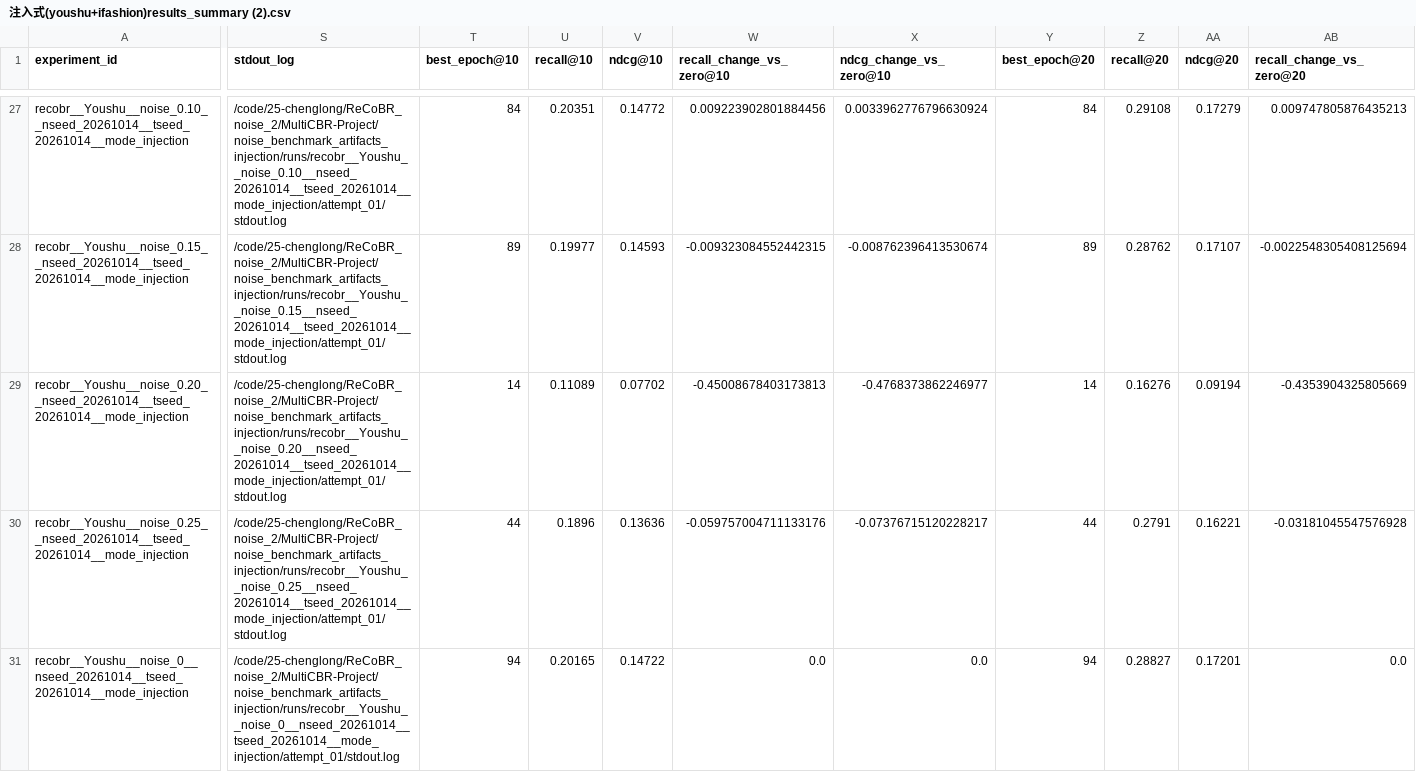
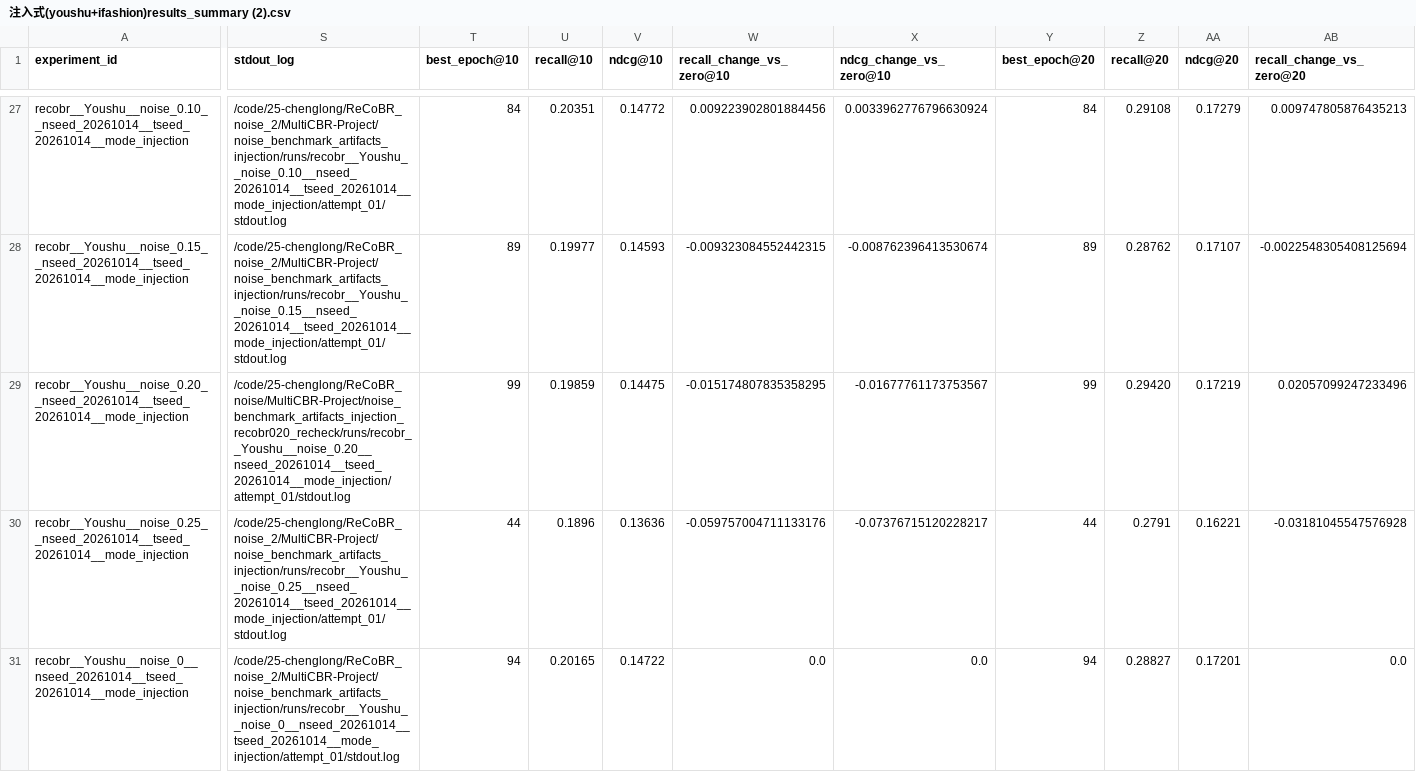
Before and after one commit to chengwuzi/MultiCBR-Project, a CSV file: 抗噪实验-结果/注入式(youshu+ifashion)results_summary (2).csv, drawn as a sheet; only a part is shown, gaps mark what is left out; the diff covers the shown part only; the diff names each change by its address in the sheet, - before the commit and + after, or states it on an @@ line.

```diff
--- a/抗噪实验-结果/注入式(youshu+ifashion)results_summary (2).csv
+++ b/抗噪实验-结果/注入式(youshu+ifashion)results_summary (2).csv
-S29 (stdout_log): /code/25-chenglong/ReCoBR_noise_2/MultiCBR-Project/noise_benchmark_artifacts_injection/runs/recobr__Youshu__noise_0.20__nseed_20261014__tseed_20261014__mode_injection/attempt_01/stdout.log
+S29 (stdout_log): /code/25-chenglong/ReCoBR_noise/MultiCBR-Project/noise_benchmark_artifacts_injection_recobr020_recheck/runs/recobr__Youshu__noise_0.20__nseed_20261014__tseed_20261014__mode_injection/attempt_01/stdout.log
-T29 (best_epoch@10): 14
+T29 (best_epoch@10): 99
-U29 (recall@10): 0.11089
+U29 (recall@10): 0.19859
-V29 (ndcg@10): 0.07702
+V29 (ndcg@10): 0.14475
-W29 (recall_change_vs_zero@10): -0.45008678403173813
+W29 (recall_change_vs_zero@10): -0.015174807835358295
-X29 (ndcg_change_vs_zero@10): -0.4768373862246977
+X29 (ndcg_change_vs_zero@10): -0.01677761173753567
-Y29 (best_epoch@20): 14
+Y29 (best_epoch@20): 99
-Z29 (recall@20): 0.16276
+Z29 (recall@20): 0.29420
-AA29 (ndcg@20): 0.09194
+AA29 (ndcg@20): 0.17219
-AB29 (recall_change_vs_zero@20): -0.4353904325805669
+AB29 (recall_change_vs_zero@20): 0.02057099247233496
```
Also changed, not shown: 11 edited cells elsewhere in this file, 1 other file.
